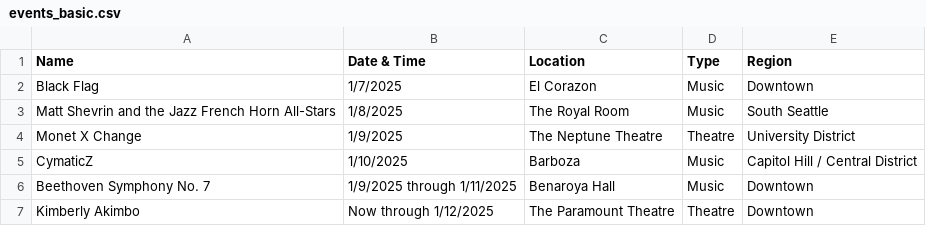
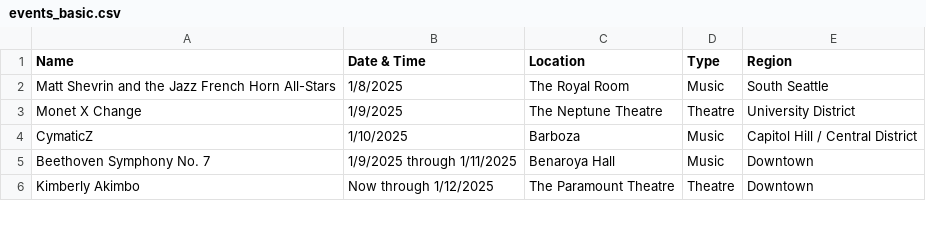
Before and after one commit to yeyfreya/TECHIN510_Lab4, a CSV file: events_basic.csv, drawn as a sheet; only a part is shown.

```diff
--- a/events_basic.csv
+++ b/events_basic.csv
@@ -1,3 +1,2 @@
 Name,Date & Time,Location,Type,Region
-Black Flag,1/7/2025,El Corazon,Music,Downtown
 Matt Shevrin and the Jazz French Horn All-Stars,1/8/2025,The Royal Room,Music,South Seattle
```
Also changed, not shown: events.csv, events_latlon.csv.
